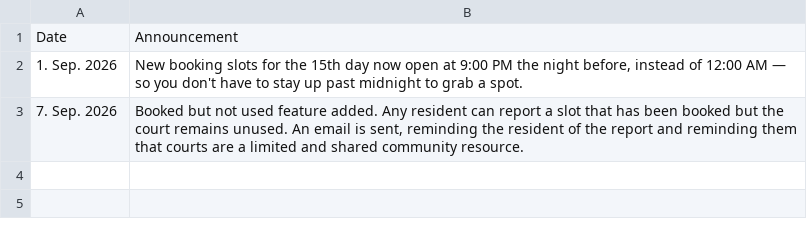
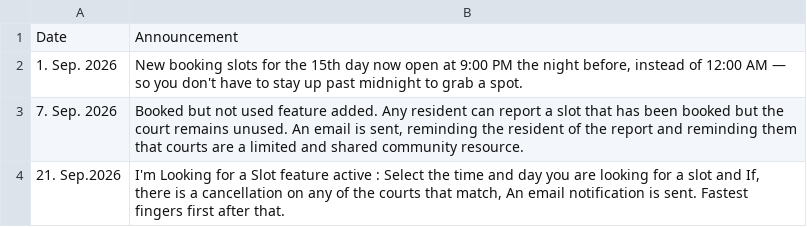
Before and after one commit to mahadevbk/courtbooking, a CSV file: announcements.csv, drawn as a sheet.

Commit message:
Update announcements.csv

```diff
--- a/announcements.csv
+++ b/announcements.csv
@@ -3 +3,2 @@ Date,Announcement
 7. Sep. 2026,"Booked but not used feature added.  Any resident can report a slot that has been booked but the court remains unused. An email is sent, reminding the resident of the report and reminding them that courts are a limited and shared community resource."
+21. Sep.2026,"I'm Looking for a Slot feature active : Select the time and day you are looking for a slot and If, there is a cancellation on any of the courts that match, An email notification is sent. Fastest fingers first after that."
```
